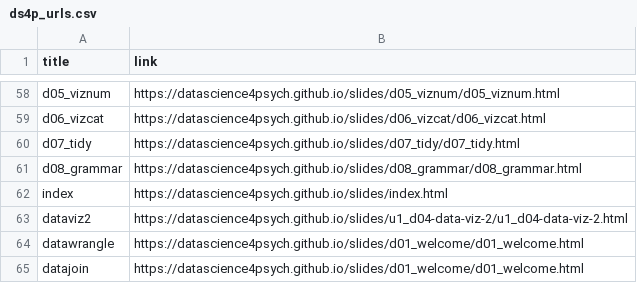
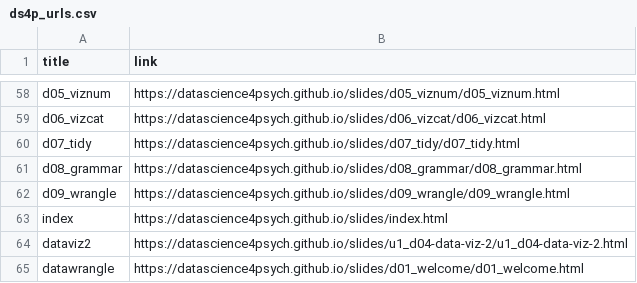
Before and after one commit to DataScience4Psych/DataScience4Psych, a CSV file: data/ds4p_urls.csv, drawn as a sheet; only a part is shown, gaps mark what is left out; the shorter side is filled out with more unchanged rows.

```diff
--- a/data/ds4p_urls.csv
+++ b/data/ds4p_urls.csv
@@ -61,2 +61,3 @@ d07_tidy,https://datascience4psych.github.io/slides/d07_tidy/d07_tidy.html
 d08_grammar,https://datascience4psych.github.io/slides/d08_grammar/d08_grammar.html
+d09_wrangle,https://datascience4psych.github.io/slides/d09_wrangle/d09_wrangle.html
 index,https://datascience4psych.github.io/slides/index.html
```
Also changed, not shown: 27 other files.
